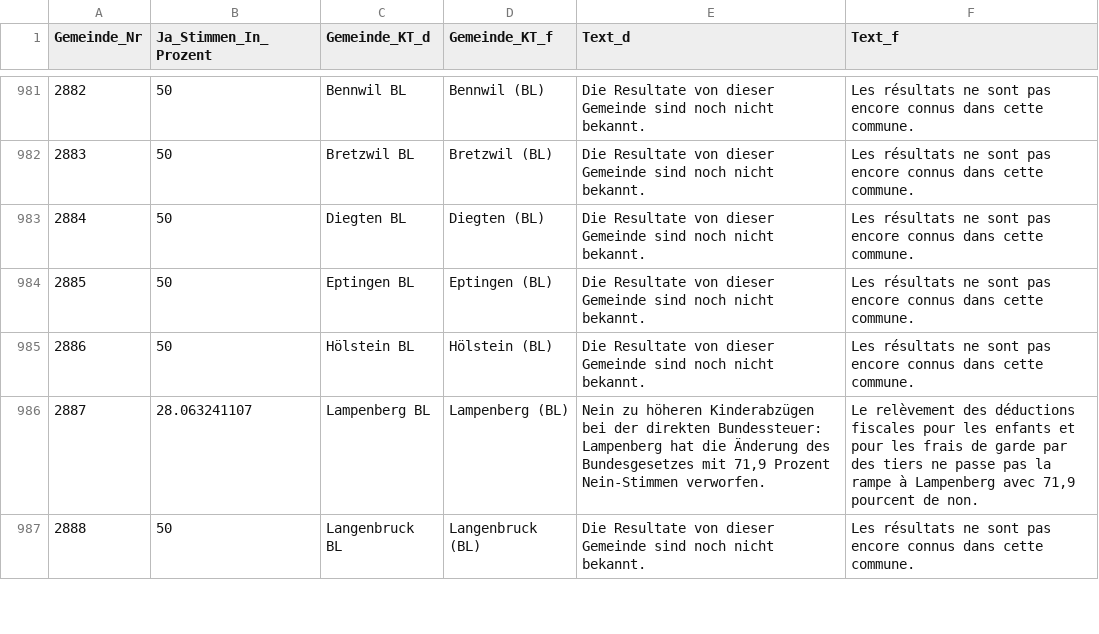
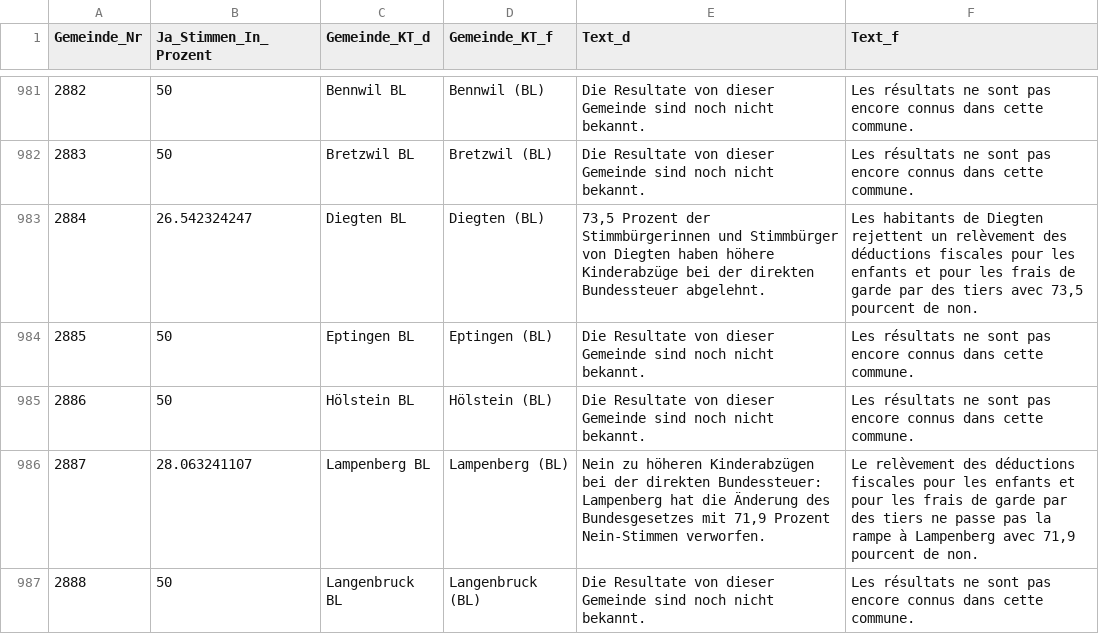
Before and after one commit to awp-finanznachrichten/lena, a CSV file: Output/Bundessteuer_dw.csv, drawn as a sheet; only a part is shown, gaps mark what is left out; the diff covers the shown part only.

```diff
--- a/Output/Bundessteuer_dw.csv
+++ b/Output/Bundessteuer_dw.csv
@@ -982,3 +982,3 @@
 2883,50,"Bretzwil BL","Bretzwil (BL)","Die Resultate von dieser Gemeinde sind noch nicht bekannt.","Les résultats ne sont pas encore connus dans cette commune."
-2884,50,"Diegten BL","Diegten (BL)","Die Resultate von dieser Gemeinde sind noch nicht bekannt.","Les résultats ne sont pas encore connus dans cette commune."
+2884,26.542324247,"Diegten BL","Diegten (BL)","73,5 Prozent der Stimmbürgerinnen und Stimmbürger von Diegten haben höhere Kinderabzüge bei der direkten Bundessteuer abgelehnt.","Les habitants de Diegten rejettent un relèvement des déductions fiscales pour les enfants et pour les frais de garde par des tiers avec 73,5 pourcent de non."
 2885,50,"Eptingen BL","Eptingen (BL)","Die Resultate von dieser Gemeinde sind noch nicht bekannt.","Les résultats ne sont pas encore connus dans cette commune."
```
Also changed, not shown: 33 edited cells elsewhere in this file, Output/Erwerbsersatz_dw.csv, Output/Jagdgesetz_dw.csv, 2 other files.
